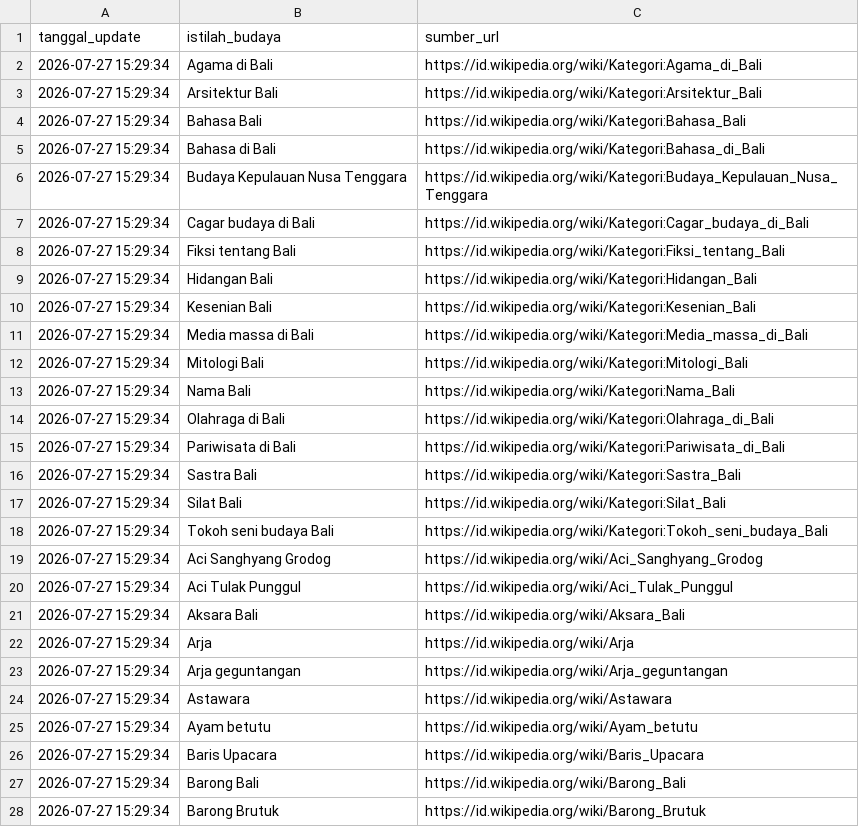
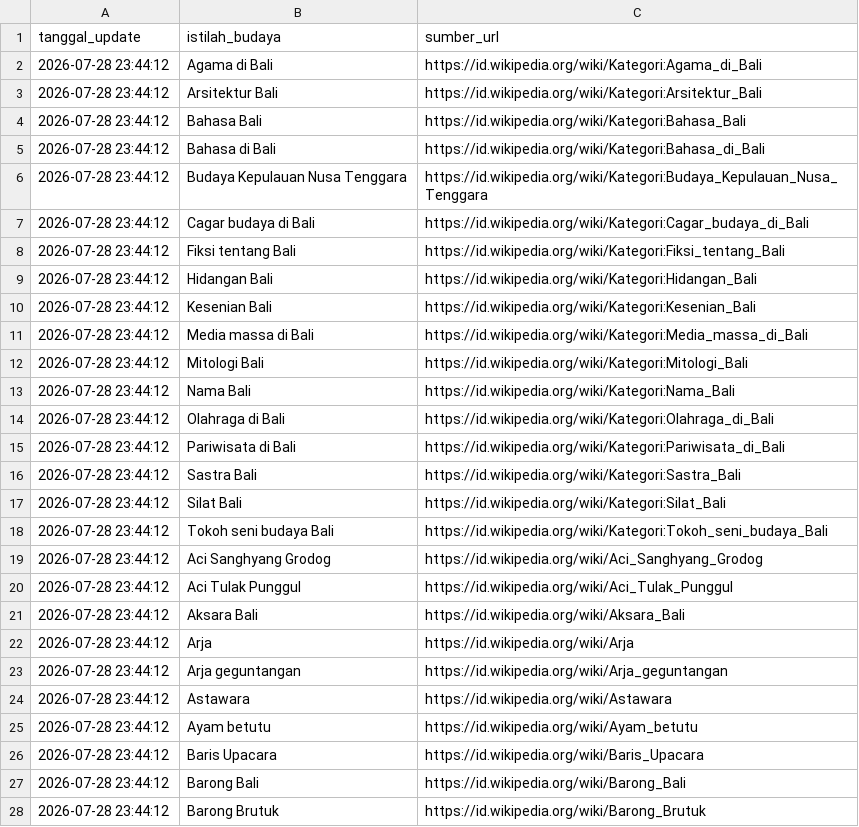
Before and after one commit to IPutuKrisnaPramanaYuda/BantenBali, a CSV file: dataset_budaya_bali.csv, drawn as a sheet; only a part is shown; the diff covers the shown part only.

Commit message:
Update Ensiklopedia Banten & Budaya: 2026-07-28 23:44:13

```diff
--- a/dataset_budaya_bali.csv
+++ b/dataset_budaya_bali.csv
@@ -1,28 +1,28 @@
 tanggal_update,istilah_budaya,sumber_url
-2026-07-27 15:29:34,Agama di Bali,https://id.wikipedia.org/wiki/Kategori:Agama_di_Bali
-2026-07-27 15:29:34,Arsitektur Bali,https://id.wikipedia.org/wiki/Kategori:Arsitektur_Bali
-2026-07-27 15:29:34,Bahasa Bali,https://id.wikipedia.org/wiki/Kategori:Bahasa_Bali
-2026-07-27 15:29:34,Bahasa di Bali,https://id.wikipedia.org/wiki/Kategori:Bahasa_di_Bali
-2026-07-27 15:29:34,Budaya Kepulauan Nusa Tenggara,https://id.wikipedia.org/wiki/Kategori:Budaya_Kepulauan_Nusa_Tenggara
-2026-07-27 15:29:34,Cagar budaya di Bali,https://id.wikipedia.org/wiki/Kategori:Cagar_budaya_di_Bali
-2026-07-27 15:29:34,Fiksi tentang Bali,https://id.wikipedia.org/wiki/Kategori:Fiksi_tentang_Bali
-2026-07-27 15:29:34,Hidangan Bali,https://id.wikipedia.org/wiki/Kategori:Hidangan_Bali
-2026-07-27 15:29:34,Kesenian Bali,https://id.wikipedia.org/wiki/Kategori:Kesenian_Bali
-2026-07-27 15:29:34,Media massa di Bali,https://id.wikipedia.org/wiki/Kategori:Media_massa_di_Bali
-2026-07-27 15:29:34,Mitologi Bali,https://id.wikipedia.org/wiki/Kategori:Mitologi_Bali
-2026-07-27 15:29:34,Nama Bali,https://id.wikipedia.org/wiki/Kategori:Nama_Bali
-2026-07-27 15:29:34,Olahraga di Bali,https://id.wikipedia.org/wiki/Kategori:Olahraga_di_Bali
-2026-07-27 15:29:34,Pariwisata di Bali,https://id.wikipedia.org/wiki/Kategori:Pariwisata_di_Bali
-2026-07-27 15:29:34,Sastra Bali,https://id.wikipedia.org/wiki/Kategori:Sastra_Bali
-2026-07-27 15:29:34,Silat Bali,https://id.wikipedia.org/wiki/Kategori:Silat_Bali
-2026-07-27 15:29:34,Tokoh seni budaya Bali,https://id.wikipedia.org/wiki/Kategori:Tokoh_seni_budaya_Bali
-2026-07-27 15:29:34,Aci Sanghyang Grodog,https://id.wikipedia.org/wiki/Aci_Sanghyang_Grodog
-2026-07-27 15:29:34,Aci Tulak Punggul,https://id.wikipedia.org/wiki/Aci_Tulak_Punggul
-2026-07-27 15:29:34,Aksara Bali,https://id.wikipedia.org/wiki/Aksara_Bali
-2026-07-27 15:29:34,Arja,https://id.wikipedia.org/wiki/Arja
-2026-07-27 15:29:34,Arja geguntangan,https://id.wikipedia.org/wiki/Arja_geguntangan
-2026-07-27 15:29:34,Astawara,https://id.wikipedia.org/wiki/Astawara
-2026-07-27 15:29:34,Ayam betutu,https://id.wikipedia.org/wiki/Ayam_betutu
-2026-07-27 15:29:34,Baris Upacara,https://id.wikipedia.org/wiki/Baris_Upacara
-2026-07-27 15:29:34,Barong Bali,https://id.wikipedia.org/wiki/Barong_Bali
-2026-07-27 15:29:34,Barong Brutuk,https://id.wikipedia.org/wiki/Barong_Brutuk
+2026-07-28 23:44:12,Agama di Bali,https://id.wikipedia.org/wiki/Kategori:Agama_di_Bali
+2026-07-28 23:44:12,Arsitektur Bali,https://id.wikipedia.org/wiki/Kategori:Arsitektur_Bali
+2026-07-28 23:44:12,Bahasa Bali,https://id.wikipedia.org/wiki/Kategori:Bahasa_Bali
+2026-07-28 23:44:12,Bahasa di Bali,https://id.wikipedia.org/wiki/Kategori:Bahasa_di_Bali
+2026-07-28 23:44:12,Budaya Kepulauan Nusa Tenggara,https://id.wikipedia.org/wiki/Kategori:Budaya_Kepulauan_Nusa_Tenggara
+2026-07-28 23:44:12,Cagar budaya di Bali,https://id.wikipedia.org/wiki/Kategori:Cagar_budaya_di_Bali
+2026-07-28 23:44:12,Fiksi tentang Bali,https://id.wikipedia.org/wiki/Kategori:Fiksi_tentang_Bali
+2026-07-28 23:44:12,Hidangan Bali,https://id.wikipedia.org/wiki/Kategori:Hidangan_Bali
+2026-07-28 23:44:12,Kesenian Bali,https://id.wikipedia.org/wiki/Kategori:Kesenian_Bali
+2026-07-28 23:44:12,Media massa di Bali,https://id.wikipedia.org/wiki/Kategori:Media_massa_di_Bali
+2026-07-28 23:44:12,Mitologi Bali,https://id.wikipedia.org/wiki/Kategori:Mitologi_Bali
+2026-07-28 23:44:12,Nama Bali,https://id.wikipedia.org/wiki/Kategori:Nama_Bali
+2026-07-28 23:44:12,Olahraga di Bali,https://id.wikipedia.org/wiki/Kategori:Olahraga_di_Bali
+2026-07-28 23:44:12,Pariwisata di Bali,https://id.wikipedia.org/wiki/Kategori:Pariwisata_di_Bali
+2026-07-28 23:44:12,Sastra Bali,https://id.wikipedia.org/wiki/Kategori:Sastra_Bali
+2026-07-28 23:44:12,Silat Bali,https://id.wikipedia.org/wiki/Kategori:Silat_Bali
+2026-07-28 23:44:12,Tokoh seni budaya Bali,https://id.wikipedia.org/wiki/Kategori:Tokoh_seni_budaya_Bali
+2026-07-28 23:44:12,Aci Sanghyang Grodog,https://id.wikipedia.org/wiki/Aci_Sanghyang_Grodog
+2026-07-28 23:44:12,Aci Tulak Punggul,https://id.wikipedia.org/wiki/Aci_Tulak_Punggul
+2026-07-28 23:44:12,Aksara Bali,https://id.wikipedia.org/wiki/Aksara_Bali
+2026-07-28 23:44:12,Arja,https://id.wikipedia.org/wiki/Arja
+2026-07-28 23:44:12,Arja geguntangan,https://id.wikipedia.org/wiki/Arja_geguntangan
+2026-07-28 23:44:12,Astawara,https://id.wikipedia.org/wiki/Astawara
+2026-07-28 23:44:12,Ayam betutu,https://id.wikipedia.org/wiki/Ayam_betutu
+2026-07-28 23:44:12,Baris Upacara,https://id.wikipedia.org/wiki/Baris_Upacara
+2026-07-28 23:44:12,Barong Bali,https://id.wikipedia.org/wiki/Barong_Bali
+2026-07-28 23:44:12,Barong Brutuk,https://id.wikipedia.org/wiki/Barong_Brutuk
```
Also changed, not shown: 3 edited cells elsewhere in this file.
